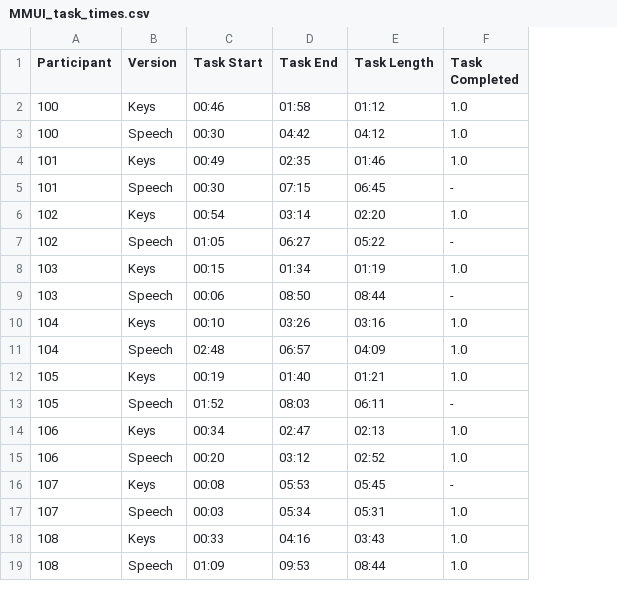
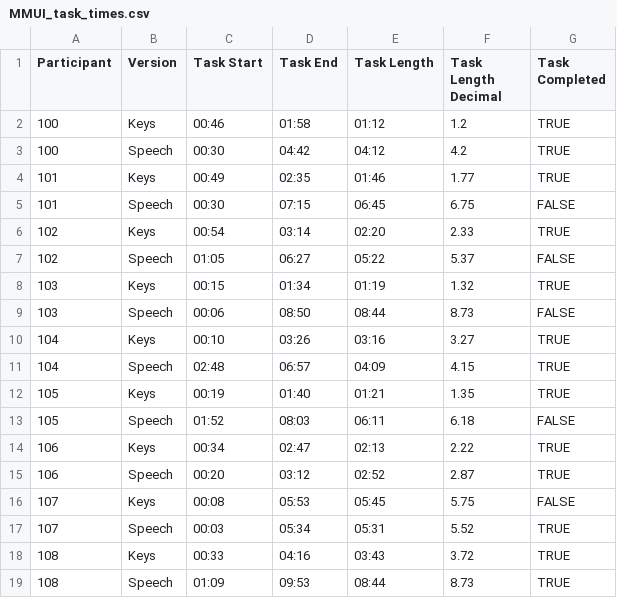
Before and after one commit to darmangerd/vubot, a CSV file: utils/MMUI_task_times.csv, drawn as a sheet; addresses are those after the commit; the diff names each change by its address in the sheet, - before the commit and + after, or states it on an @@ line.

Commit message:
Updated csv with decimal task length and changed completed task column to boolean. Corrected typo in accuracy_evaluation. First draft of runtime_evaluation.

```diff
--- a/utils/MMUI_task_times.csv
+++ b/utils/MMUI_task_times.csv
+column F (Task Length Decimal), rows 2-19: 1.2 | 4.2 | 1.77 | 6.75 | 2.33 | 5.37 | 1.32 | 8.73 | 3.27 | 4.15 | 1.35 | 6.18 | 2.22 | 2.87 | 5.75 | 5.52 | 3.72 | 8.73
-G2:G4 (Task Completed): 1.0
+G2:G4 (Task Completed): TRUE
-G5 (Task Completed): -
+G5 (Task Completed): FALSE
-G6 (Task Completed): 1.0
+G6 (Task Completed): TRUE
-G7 (Task Completed): -
+G7 (Task Completed): FALSE
-G8 (Task Completed): 1.0
+G8 (Task Completed): TRUE
-G9 (Task Completed): -
+G9 (Task Completed): FALSE
-G10:G12 (Task Completed): 1.0
+G10:G12 (Task Completed): TRUE
-G13 (Task Completed): -
+G13 (Task Completed): FALSE
-G14:G15 (Task Completed): 1.0
+G14:G15 (Task Completed): TRUE
-G16 (Task Completed): -
+G16 (Task Completed): FALSE
-G17:G19 (Task Completed): 1.0
+G17:G19 (Task Completed): TRUE
```
Also changed, not shown: 2 other files.
